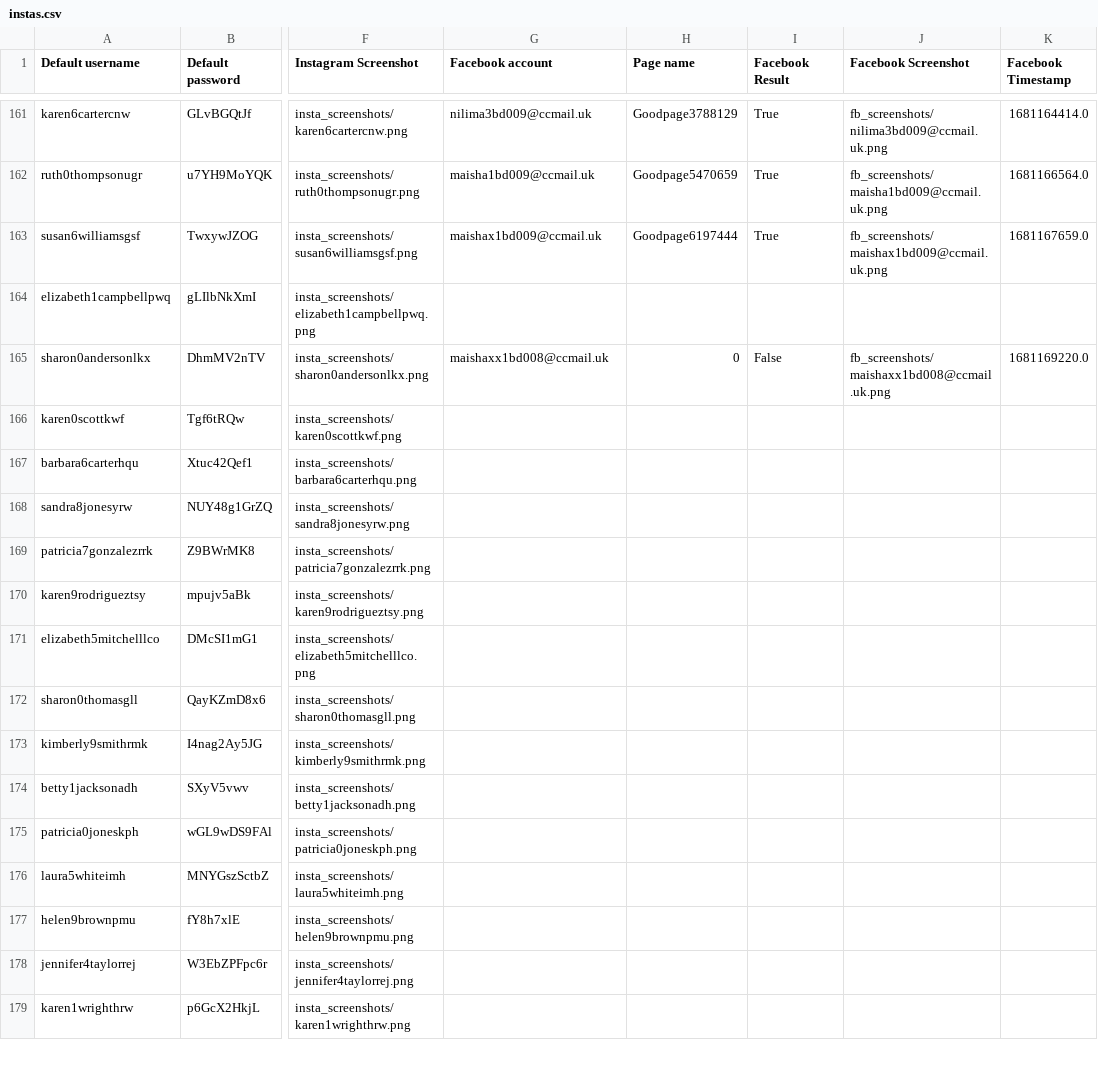
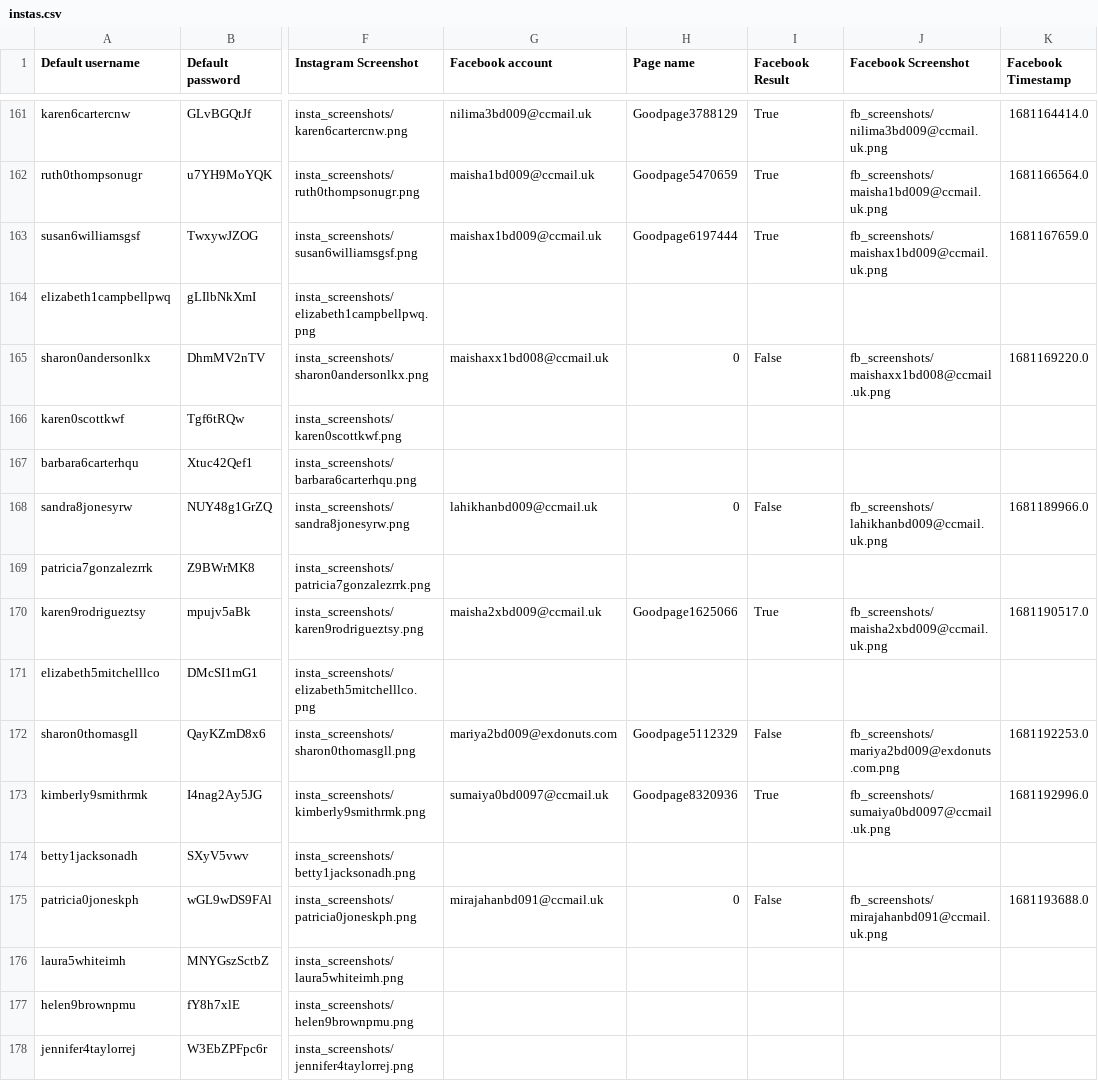
Before and after one commit to sammiphone6/Content_Arbitrage, a CSV file: account_adding/data/instas.csv, drawn as a sheet; only a part is shown, gaps mark what is left out; the shorter side is filled out with more unchanged rows; the diff names each change by its address in the sheet, - before the commit and + after, or states it on an @@ line.

```diff
--- a/account_adding/data/instas.csv
+++ b/account_adding/data/instas.csv
-G168 (Facebook account): (empty)
+G168 (Facebook account): lahikhanbd009@ccmail.uk
-H168 (Page name): (empty)
+H168 (Page name): 0
-I168 (Facebook Result): (empty)
+I168 (Facebook Result): False
-J168 (Facebook Screenshot): (empty)
+J168 (Facebook Screenshot): fb_screenshots/lahikhanbd009@ccmail.uk.png
-K168 (Facebook Timestamp): (empty)
+K168 (Facebook Timestamp): 1681189966.0
-G170 (Facebook account): (empty)
+G170 (Facebook account): maisha2xbd009@ccmail.uk
-H170 (Page name): (empty)
+H170 (Page name): Goodpage1625066
-I170 (Facebook Result): (empty)
+I170 (Facebook Result): True
-J170 (Facebook Screenshot): (empty)
+J170 (Facebook Screenshot): fb_screenshots/maisha2xbd009@ccmail.uk.png
-K170 (Facebook Timestamp): (empty)
+K170 (Facebook Timestamp): 1681190517.0
-G172 (Facebook account): (empty)
+G172 (Facebook account): mariya2bd009@exdonuts.com
-H172 (Page name): (empty)
+H172 (Page name): Goodpage5112329
-I172 (Facebook Result): (empty)
+I172 (Facebook Result): False
-J172 (Facebook Screenshot): (empty)
+J172 (Facebook Screenshot): fb_screenshots/mariya2bd009@exdonuts.com.png
-K172 (Facebook Timestamp): (empty)
+K172 (Facebook Timestamp): 1681192253.0
-G173 (Facebook account): (empty)
+G173 (Facebook account): sumaiya0bd0097@ccmail.uk
-H173 (Page name): (empty)
+H173 (Page name): Goodpage8320936
-I173 (Facebook Result): (empty)
+I173 (Facebook Result): True
-J173 (Facebook Screenshot): (empty)
+J173 (Facebook Screenshot): fb_screenshots/sumaiya0bd0097@ccmail.uk.png
-K173 (Facebook Timestamp): (empty)
+K173 (Facebook Timestamp): 1681192996.0
-G175 (Facebook account): (empty)
+G175 (Facebook account): mirajahanbd091@ccmail.uk
-H175 (Page name): (empty)
+H175 (Page name): 0
-I175 (Facebook Result): (empty)
+I175 (Facebook Result): False
-J175 (Facebook Screenshot): (empty)
+J175 (Facebook Screenshot): fb_screenshots/mirajahanbd091@ccmail.uk.png
-K175 (Facebook Timestamp): (empty)
+K175 (Facebook Timestamp): 1681193688.0
```
Also changed, not shown: account_adding/data/fbs.csv, account_posting/data/account_data_indiv.csv, 9 other files.
